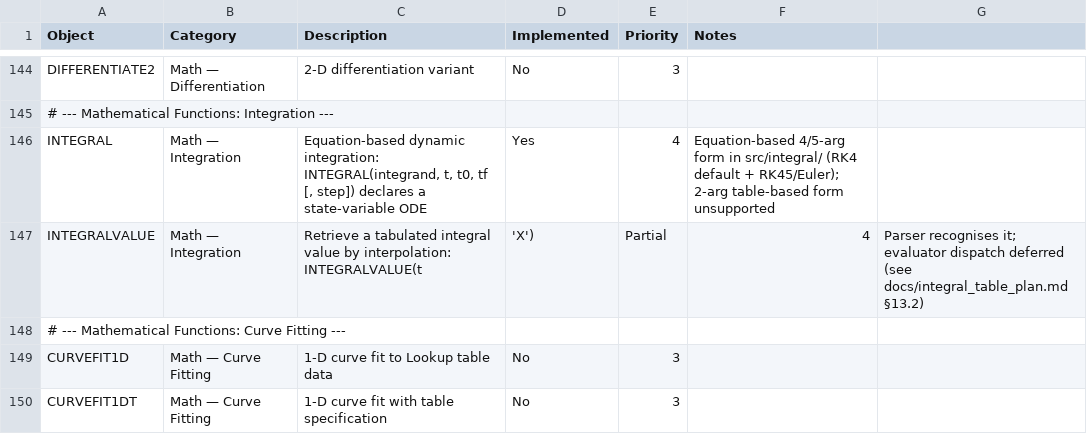
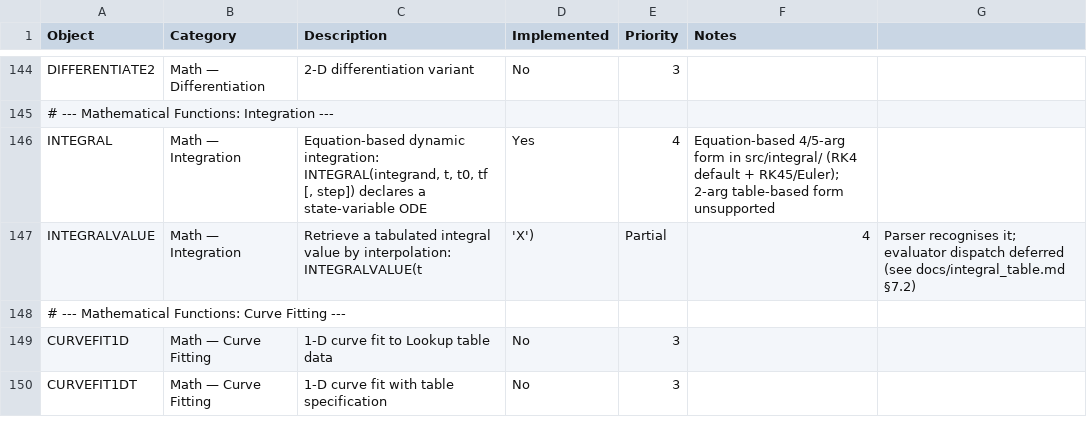
Before and after one commit to CoolProp/CoolSolve, a CSV file: docs/ees_vs_coolsolve.csv, drawn as a sheet; only a part is shown, gaps mark what is left out.

```diff
--- a/docs/ees_vs_coolsolve.csv
+++ b/docs/ees_vs_coolsolve.csv
@@ -146,3 +146,3 @@ DIFFERENTIATE2,Math — Differentiation,2-D differentiation variant,No,3,,
 INTEGRAL,Math — Integration,"Equation-based dynamic integration: INTEGRAL(integrand, t, t0, tf [, step]) declares a state-variable ODE",Yes,4,Equation-based 4/5-arg form in src/integral/ (RK4 default + RK45/Euler); 2-arg table-based form unsupported,
-INTEGRALVALUE,Math — Integration,Retrieve a tabulated integral value by interpolation: INTEGRALVALUE(t,'X'),Partial,4,Parser recognises it; evaluator dispatch deferred (see docs/integral_table_plan.md §13.2),
+INTEGRALVALUE,Math — Integration,Retrieve a tabulated integral value by interpolation: INTEGRALVALUE(t,'X'),Partial,4,Parser recognises it; evaluator dispatch deferred (see docs/integral_table.md §7.2),
 # --- Mathematical Functions: Curve Fitting ---,,,,,,
```
Also changed, not shown: 37 other files.
